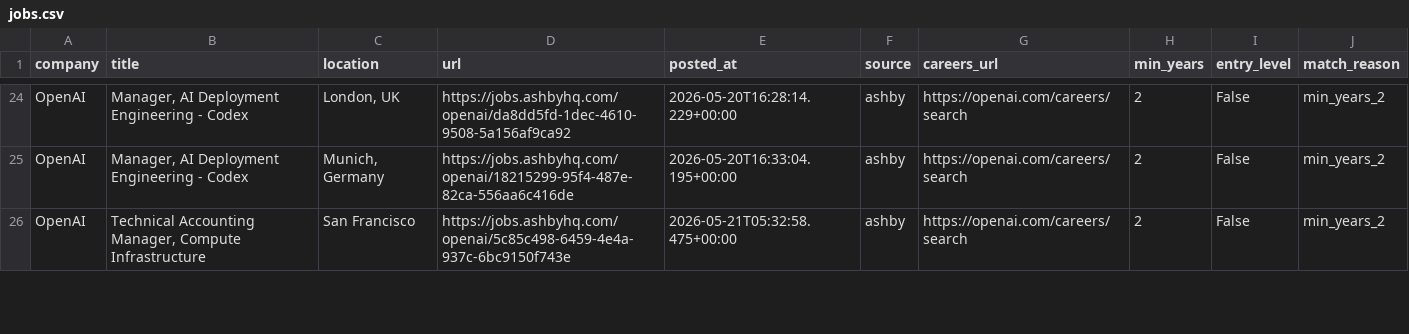
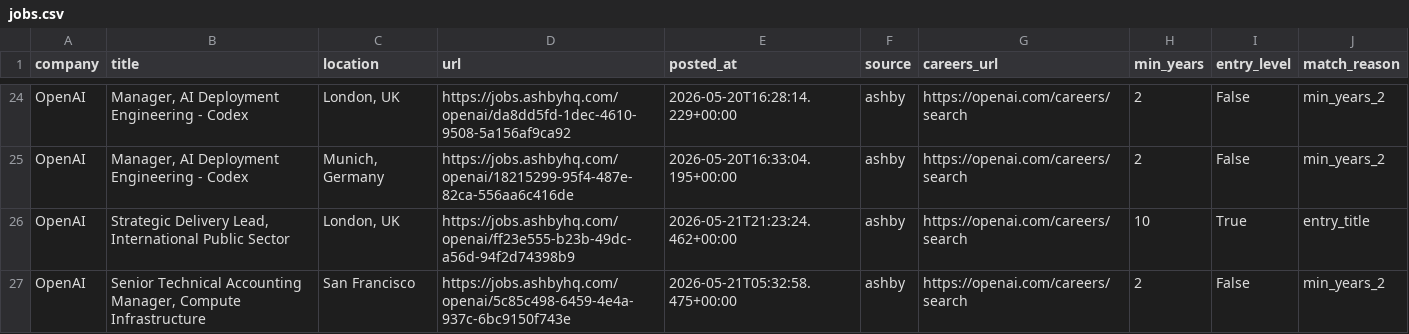
Before and after one commit to zachrosenblum/AI-Job-Board, a CSV file: New project/output/jobs.csv, drawn as a sheet; only a part is shown, gaps mark what is left out; the diff covers the shown part only.

```diff
--- a/New project/output/jobs.csv
+++ b/New project/output/jobs.csv
@@ -25,2 +25,3 @@ OpenAI,"Manager, AI Deployment Engineering - Codex","London, UK",https://jobs.as
 OpenAI,"Manager, AI Deployment Engineering - Codex","Munich, Germany",https://jobs.ashbyhq.com/openai/18215299-95f4-487e-82ca-556aa6c416de,2026-05-20T16:33:04.195+00:00,ashby,https://openai.com/careers/search,2,False,min_years_2
-OpenAI,"Technical Accounting Manager, Compute Infrastructure",San Francisco,https://jobs.ashbyhq.com/openai/5c85c498-6459-4e4a-937c-6bc9150f743e,2026-05-21T05:32:58.475+00:00,ashby,https://openai.com/careers/search,2,False,min_years_2
+OpenAI,"Strategic Delivery Lead, International Public Sector","London, UK",https://jobs.ashbyhq.com/openai/ff23e555-b23b-49dc-a56d-94f2d74398b9,2026-05-21T21:23:24.462+00:00,ashby,https://openai.com/careers/search,10,True,entry_title
+OpenAI,"Senior Technical Accounting Manager, Compute Infrastructure",San Francisco,https://jobs.ashbyhq.com/openai/5c85c498-6459-4e4a-937c-6bc9150f743e,2026-05-21T05:32:58.475+00:00,ashby,https://openai.com/careers/search,2,False,min_years_2
```
Also changed, not shown: 3 added rows, 2 removed rows and 2 edited cells elsewhere in this file, 2 other files.
